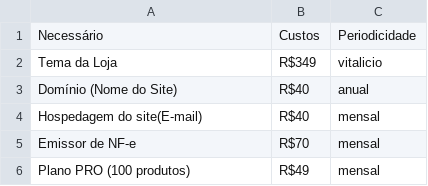
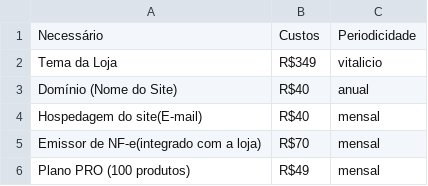
Before and after one commit to gabrielaugustom/meu-portfolio, a CSV file: onlytest.csv, drawn as a sheet.

Commit message:
Update onlytest.csv

```diff
--- a/onlytest.csv
+++ b/onlytest.csv
@@ -4,3 +4,3 @@ Domínio (Nome do Site),R$40,anual
 Hospedagem do site(E-mail),R$40,mensal
-Emissor de NF-e,R$70,mensal
+Emissor de NF-e(integrado com a loja),R$70,mensal
 Plano PRO (100 produtos),R$49,mensal
```
